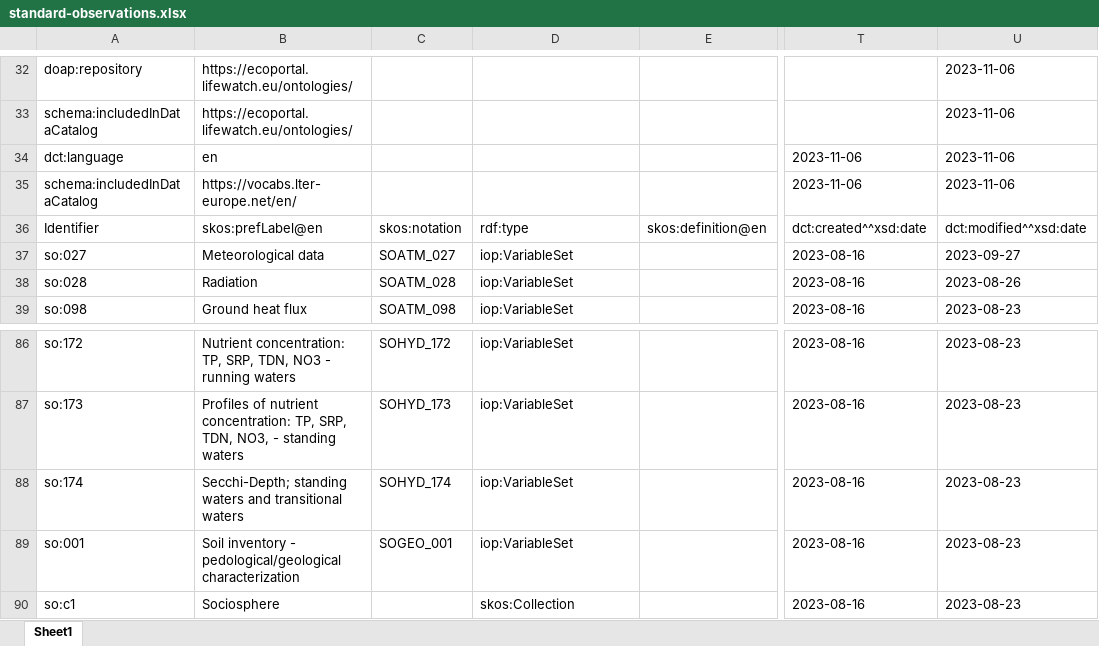
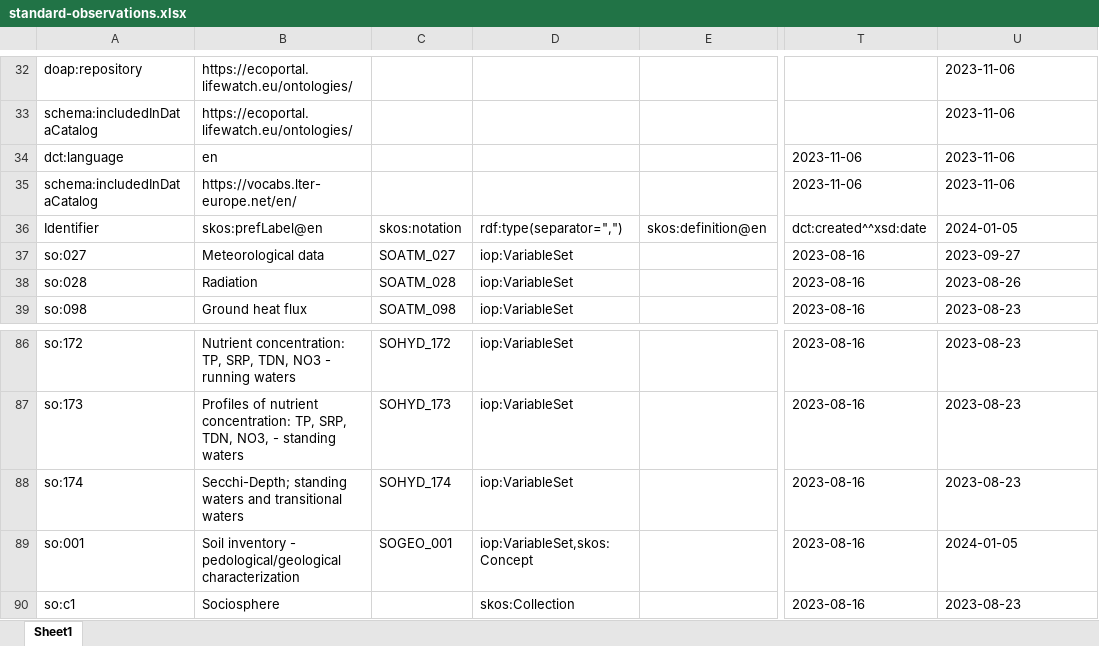
Before and after one commit to LTER-Europe/SO, an Excel workbook: standard-observations.xlsx, sheet Sheet1, drawn as a sheet; only a part is shown, gaps mark what is left out; values as stored, in another font and other column widths than the file's, no borders; the diff names each change by its address in the sheet, - before the commit and + after, or states it on an @@ line.

```diff
--- a/standard-observations.xlsx (sheet Sheet1)
+++ b/standard-observations.xlsx (sheet Sheet1)
-D36: rdf:type
+D36: rdf:type(separator=",")
-U36: dct:modified^^xsd:date
+U36: 2024-01-05
-D89: iop:VariableSet
+D89: iop:VariableSet,skos:Concept
-U89: 2023-08-23
+U89: 2024-01-05
```
Also changed, not shown: 3 other files.
